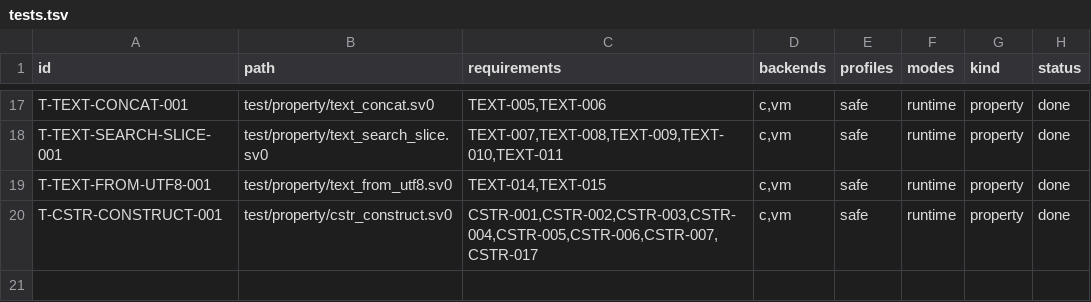
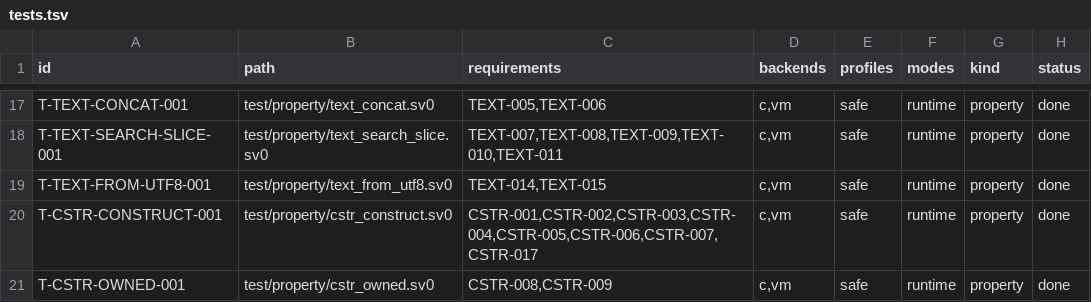
Before and after one commit to sv0-toolchain/sv0-strings, a TSV file: tools/catalogs/tests.tsv, drawn as a sheet; only a part is shown, gaps mark what is left out.

Commit message:
strings_cstr: clone_owned / concat -- checked owned CString (SS-127, CSTR-008/009)
  - clone_owned(value) -> strings_types::ConcatResult: a fresh owned CString
    (<payload><0x00>) from a CStr payload; len(value) + 1 is checked for
    usize overflow before allocation.
  - concat(a, b) -> ConcatResult: payload(a) ++ payload(b) ++ exactly one
    0x00; len(a) + len(b) then + 1 for the terminator are checked before any
    allocation (CSTR-009); on LengthOverflow nothing is allocated and both
    inputs are unchanged (immutable handles). One string_concat chain.

Carrier is ConcatResult (Joined / LengthOverflow), reused from SS-123 -- the
SPEC Result<CString, BufferError> form hits the D-4 generic-Err-slot gap.
Overflow via strings_checked::checked_add (MAX behaviour proven by
checked_overflow.sv0 / SS-006); not reachable from representable inputs. A
real allocation failure is non-recoverable (owned allocator fails closed,
D-7 / SS-U02b/d) and leak-free in the arena model -- transitively covered by
SS-U02d's verify_string_alloc_failure.py. concat collides with
strings_text::concat -> SS-U15 mangler. Built with plain return statements
(bug #12).

test/property/cstr_owned.sv0 -- content, empty combos, multibyte payloads,
one-terminator / no-interior-NUL, inputs-unchanged, payload associativity,
non-UTF-8 high-byte round-trip. scripts/test --backend=both = 25/25 on
native C and native VM. No toolchain change. tools/catalogs/tests.tsv
T-CSTR-OWNED-001.

```diff
--- a/tools/catalogs/tests.tsv
+++ b/tools/catalogs/tests.tsv
@@ -20 +20,2 @@ T-TEXT-FROM-UTF8-001	test/property/text_from_utf8.sv0	TEXT-014,TEXT-015	c,vm	saf
 T-CSTR-CONSTRUCT-001	test/property/cstr_construct.sv0	CSTR-001,CSTR-002,CSTR-003,CSTR-004,CSTR-005,CSTR-006,CSTR-007,CSTR-017	c,vm	safe	runtime	property	done
+T-CSTR-OWNED-001	test/property/cstr_owned.sv0	CSTR-008,CSTR-009	c,vm	safe	runtime	property	done
```
Also changed, not shown: 4 other files.
